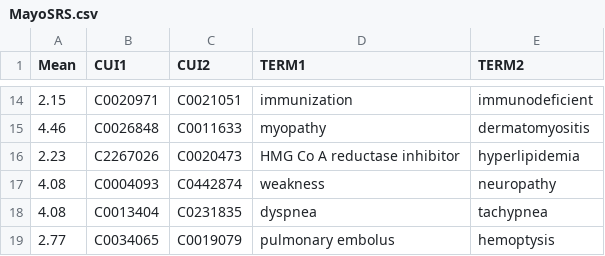
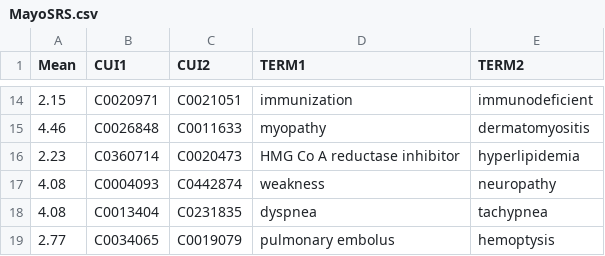
Before and after one commit to obijuan1/ytex, a CSV file: projects/simbenchmark/data/MayoSRS.csv, drawn as a sheet; only a part is shown, gaps mark what is left out; the diff names each change by its address in the sheet, - before the commit and + after, or states it on an @@ line.

```diff
--- a/projects/simbenchmark/data/MayoSRS.csv
+++ b/projects/simbenchmark/data/MayoSRS.csv
-B16 (CUI1): C2267026
+B16 (CUI1): C0360714
```
Also changed, not shown: projects/simbenchmark/data/MiniMayoSRS.csv, projects/simbenchmark/data/UMNSRS_relatedness.csv, 7 other files.
